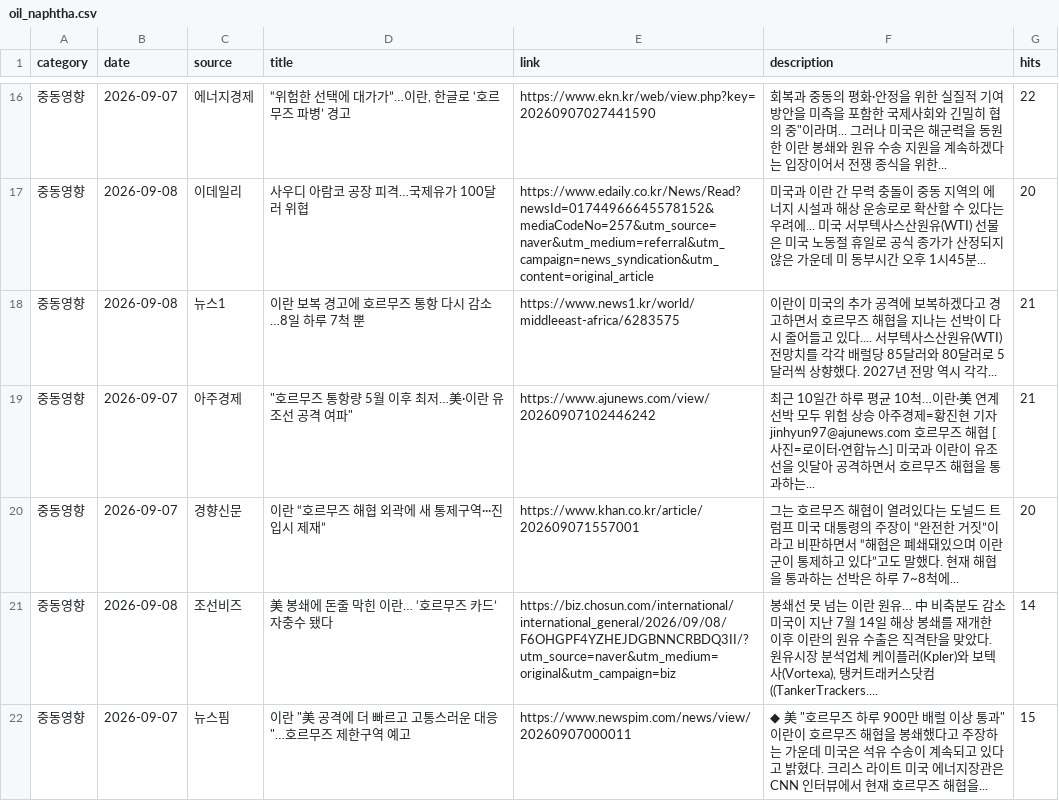
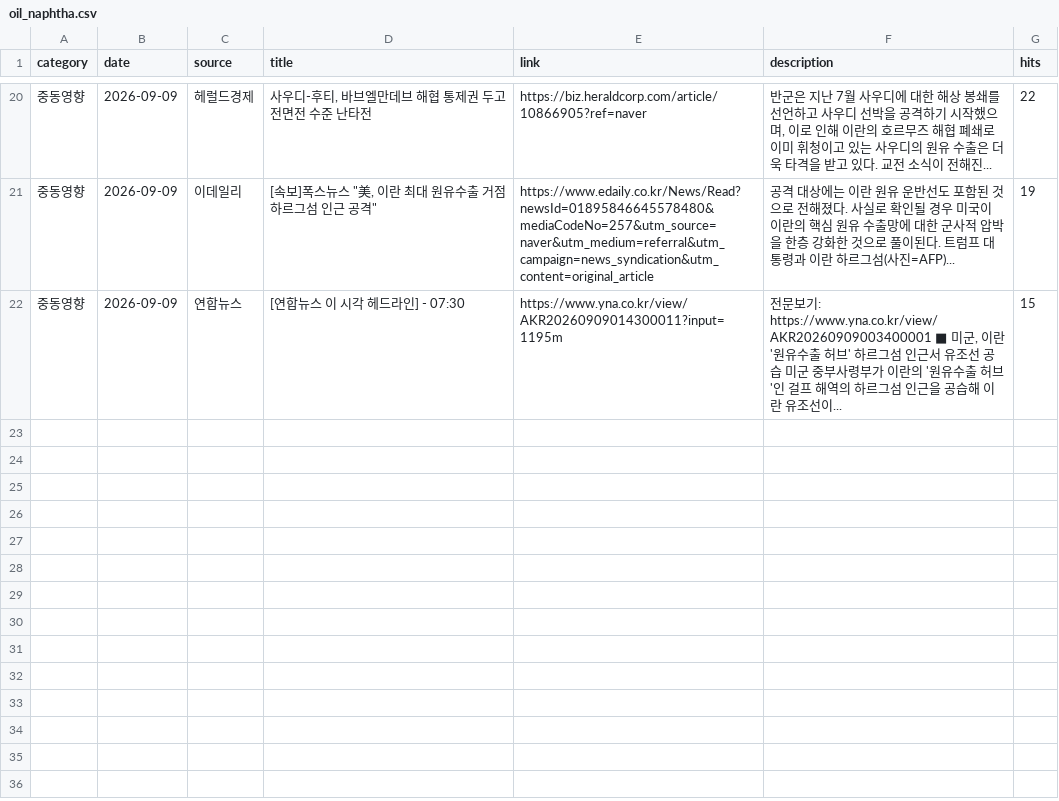
Before and after one commit to hdec-daily-news/oil-naphtha, a CSV file: oil_naphtha.csv, drawn as a sheet; only a part is shown, gaps mark what is left out; the diff covers the shown part only.

```diff
--- a/oil_naphtha.csv
+++ b/oil_naphtha.csv
@@ -16,7 +20,3 @@
-중동영향,2026-09-07,에너지경제,"“위험한 선택에 대가가”…이란, 한글로 ‘호르무즈 파병’ 경고",https://www.ekn.kr/web/view.php?key=20260907027441590,"회복과 중동의 평화·안정을 위한 실질적 기여 방안을 미측을 포함한 국제사회와 긴밀히 협의 중""이라며... 그러나 미국은 해군력을 동원한 이란 봉쇄와 원유 수송 지원을 계속하겠다는 입장이어서 전쟁 종식을 위한... ",22
-중동영향,2026-09-08,이데일리,사우디 아람코 공장 피격…국제유가 100달러 위협,https://www.edaily.co.kr/News/Read?newsId=01744966645578152&mediaCodeNo=257&utm_source=naver&utm_medium=referral&utm_campaign=news_syndication&utm_content=original_article,미국과 이란 간 무력 충돌이 중동 지역의 에너지 시설과 해상 운송로로 확산할 수 있다는 우려에... 미국 서부텍사스산원유(WTI) 선물은 미국 노동절 휴일로 공식 종가가 산정되지 않은 가운데 미 동부시간 오후 1시45분... ,20
-중동영향,2026-09-08,뉴스1,이란 보복 경고에 호르무즈 통항 다시 감소…8일 하루 7척 뿐,https://www.news1.kr/world/middleeast-africa/6283575,이란이 미국의 추가 공격에 보복하겠다고 경고하면서 호르무즈 해협을 지나는 선박이 다시 줄어들고 있다.... 서부텍사스산원유(WTI) 전망치를 각각 배럴당 85달러와 80달러로 5달러씩 상향했다. 2027년 전망 역시 각각... ,21
-중동영향,2026-09-07,아주경제,"""호르무즈 통항량 5월 이후 최저…美·이란 유조선 공격 여파""",https://www.ajunews.com/view/20260907102446242,최근 10일간 하루 평균 10척…이란·美 연계 선박 모두 위험 상승 아주경제=황진현 기자 jinhyun97@ajunews.com 호르무즈 해협 [사진=로이터·연합뉴스] 미국과 이란이 유조선을 잇달아 공격하면서 호르무즈 해협을 통과하는... ,21
-중동영향,2026-09-07,경향신문,이란 “호르무즈 해협 외곽에 새 통제구역···진입시 제재”,https://www.khan.co.kr/article/202609071557001,그는 호르무즈 해협이 열려있다는 도널드 트럼프 미국 대통령의 주장이 “완전한 거짓”이라고 비판하면서 “해협은 폐쇄돼있으며 이란군이 통제하고 있다”고도 말했다. 현재 해협을 통과하는 선박은 하루 7~8척에... ,20
-중동영향,2026-09-08,조선비즈,美 봉쇄에 돈줄 막힌 이란… ‘호르무즈 카드’ 자충수 됐다,https://biz.chosun.com/international/international_general/2026/09/08/F6OHGPF4YZHEJDGBNNCRBDQ3II/?utm_source=naver&utm_medium=original&utm_campaign=biz,"봉쇄선 못 넘는 이란 원유… 中 비축분도 감소 미국이 지난 7월 14일 해상 봉쇄를 재개한 이후 이란의 원유 수출은 직격탄을 맞았다. 원유시장 분석업체 케이플러(Kpler)와 보텍사(Vortexa), 탱커트래커스닷컴((TankerTrackers.... ",14
-중동영향,2026-09-07,뉴스핌,"이란 ""美 공격에 더 빠르고 고통스러운 대응""…호르무즈 제한구역 예고",https://www.newspim.com/news/view/20260907000011,"◆ 美 ""호르무즈 하루 900만 배럴 이상 통과"" 이란이 호르무즈 해협을 봉쇄했다고 주장하는 가운데 미국은 석유 수송이 계속되고 있다고 밝혔다. 크리스 라이트 미국 에너지장관은 CNN 인터뷰에서 현재 호르무즈 해협을... ",15
+중동영향,2026-09-09,헤럴드경제,"사우디-후티, 바브엘만데브 해협 통제권 두고 전면전 수준 난타전",https://biz.heraldcorp.com/article/10866905?ref=naver,"반군은 지난 7월 사우디에 대한 해상 봉쇄를 선언하고 사우디 선박을 공격하기 시작했으며, 이로 인해 이란의 호르무즈 해협 폐쇄로 이미 휘청이고 있는 사우디의 원유 수출은 더욱 타격을 받고 있다. 교전 소식이 전해진... ",22
+중동영향,2026-09-09,이데일리,"[속보]폭스뉴스 ""美, 이란 최대 원유수출 거점 하르그섬 인근 공격""",https://www.edaily.co.kr/News/Read?newsId=01895846645578480&mediaCodeNo=257&utm_source=naver&utm_medium=referral&utm_campaign=news_syndication&utm_content=original_article,공격 대상에는 이란 원유 운반선도 포함된 것으로 전해졌다. 사실로 확인될 경우 미국이 이란의 핵심 원유 수출망에 대한 군사적 압박을 한층 강화한 것으로 풀이된다. 트럼프 대통령과 이란 하르그섬(사진=AFP)... ,19
+중동영향,2026-09-09,연합뉴스,[연합뉴스 이 시각 헤드라인] - 07:30,https://www.yna.co.kr/view/AKR20260909014300011?input=1195m,"전문보기: https://www.yna.co.kr/view/AKR20260909003400001 ■ 미군, 이란 '원유수출 허브' 하르그섬 인근서 유조선 공습 미군 중부사령부가 이란의 '원유수출 허브'인 걸프 해역의 하르그섬 인근을 공습해 이란 유조선이... ",15
```
Also changed, not shown: 10 added rows, 6 removed rows and 16 edited cells elsewhere in this file, 1 other file.
